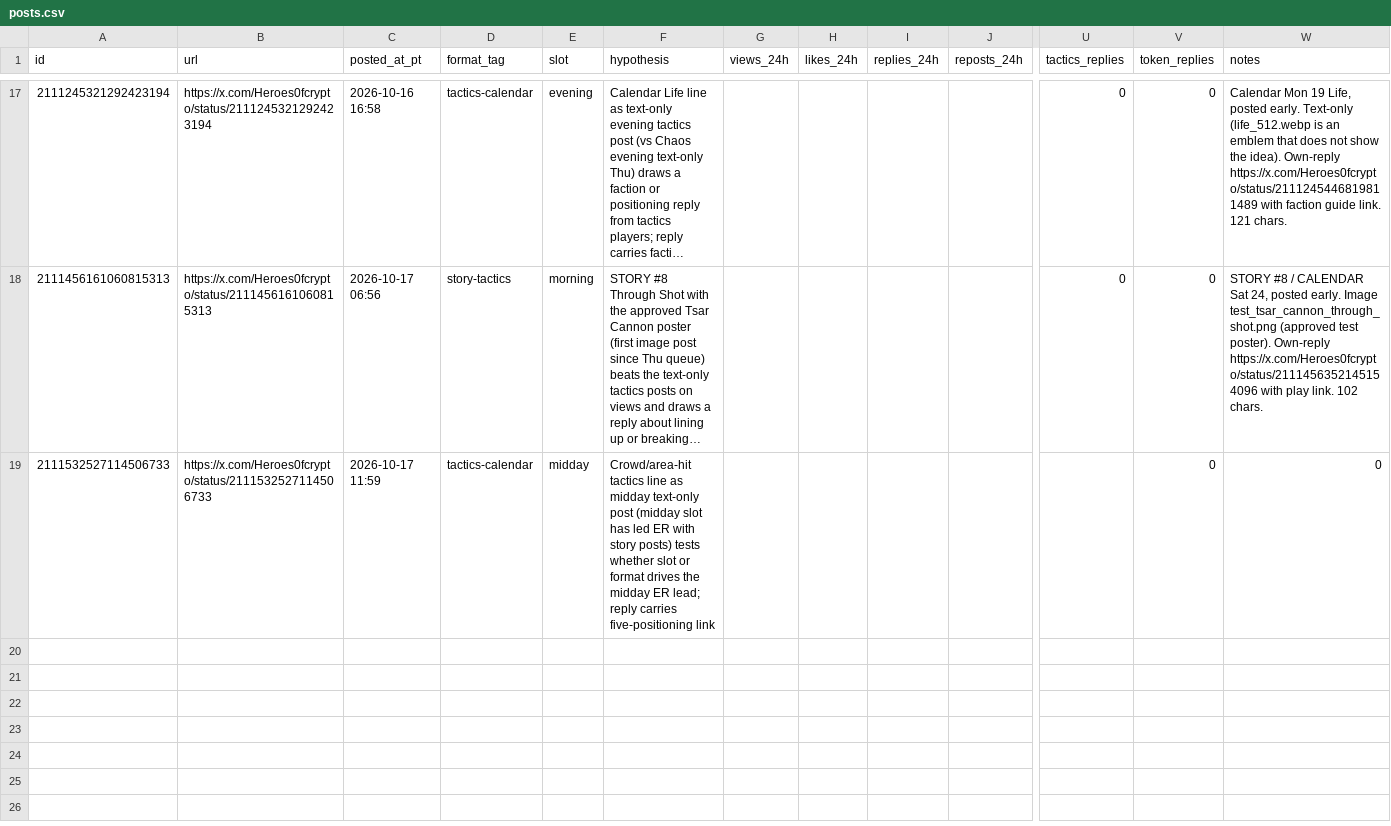
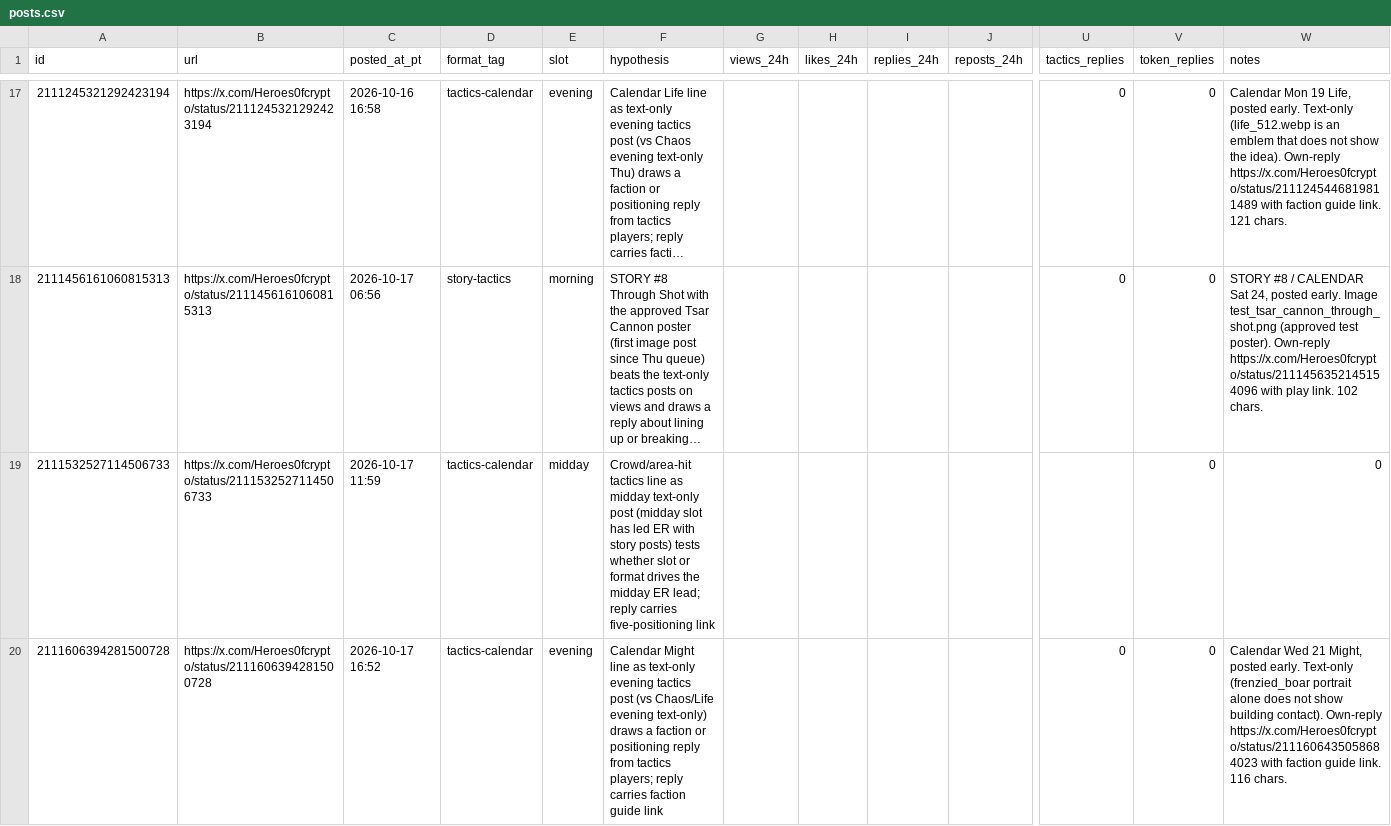
Before and after one commit to o1dstaRs/heroes-of-crypto-client, a CSV file: marketing/x/engagement/posts.csv, drawn as a sheet; only a part is shown, gaps mark what is left out; long unchanged cells end in …; rows hold the shown columns only; the diff covers the shown part only; the diff names each change by its address in the sheet, - before the commit and + after, or states it on an @@ line.

Commit message:
feat(client): ship status order, audio review, and the Dual Strike common pin

```diff
--- a/marketing/x/engagement/posts.csv
+++ b/marketing/x/engagement/posts.csv
+row 20: 2111606394281500728 | https://x.com/Heroes0fcrypto/status/2111606394281500728 | 2026-10-17 16:52 | tactics-calendar | evening | Calendar Might line as text-only evening tactics post (vs Chaos/Life evening text-only) draws a faction or positioning reply from tactics players; reply carries faction guide link |  |  |  |  | 0 | 0 | Calendar Wed 21 Might, posted early. Text-only (frenzied_boar portrait alone does not show building contact). Own-reply https://x.com/Heroes0fcrypto/status/2111606435058684023 with faction guide link. 116 chars.
```
Also changed, not shown: 1 added row elsewhere in this file, 18 other files.
